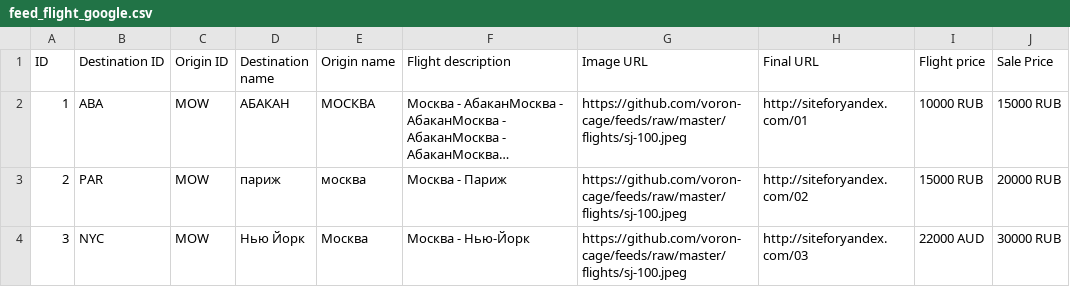
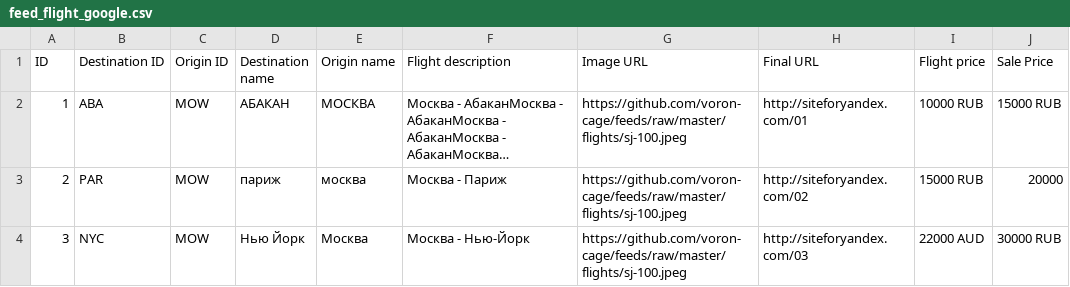
Before and after one commit to boltnev/dynamic-feeds, a CSV file: feed_flight_google.csv, drawn as a sheet; long unchanged cells end in …; the diff names each change by its address in the sheet, - before the commit and + after, or states it on an @@ line.

Commit message:
Update feed_flight_google.csv

```diff
--- a/feed_flight_google.csv
+++ b/feed_flight_google.csv
-J3 (Sale Price): 20000 RUB
+J3 (Sale Price): 20000
```
